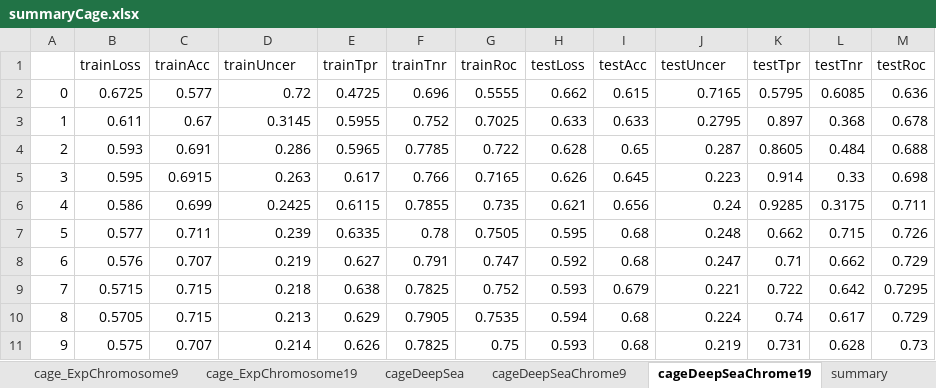
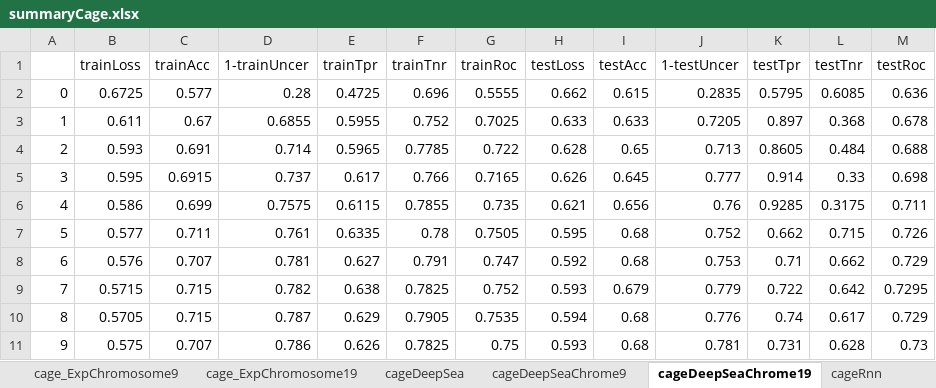
Before and after one commit to Akmazad/deepBrain, an Excel workbook: Architecture and parameter search/results/separate/cage/summaryCage.xlsx, sheet cageDeepSeaChrome19, drawn as a sheet; values as stored, in another font and other column widths than the file's, no borders; charts and pictures not drawn; the diff names each change by its address in the sheet, - before the commit and + after, or states it on an @@ line.

```diff
--- a/Architecture and parameter search/results/separate/cage/summaryCage.xlsx (sheet cageDeepSeaChrome19)
+++ b/Architecture and parameter search/results/separate/cage/summaryCage.xlsx (sheet cageDeepSeaChrome19)
+sheet tab: cageRnn
-D1: trainUncer
+D1: 1-trainUncer
-J1: testUncer
+J1: 1-testUncer
-D2 (1-trainUncer): 0.72
+D2 (1-trainUncer): 0.28
-J2 (1-testUncer): 0.7165
+J2 (1-testUncer): 0.2835
-D3 (1-trainUncer): 0.3145
+D3 (1-trainUncer): 0.6855
-J3 (1-testUncer): 0.2795
+J3 (1-testUncer): 0.7205
-D4 (1-trainUncer): 0.286
+D4 (1-trainUncer): 0.714
-J4 (1-testUncer): 0.287
+J4 (1-testUncer): 0.713
-D5 (1-trainUncer): 0.263
+D5 (1-trainUncer): 0.737
-J5 (1-testUncer): 0.223
+J5 (1-testUncer): 0.777
-D6 (1-trainUncer): 0.2425
+D6 (1-trainUncer): 0.7575
-J6 (1-testUncer): 0.24
+J6 (1-testUncer): 0.76
-D7 (1-trainUncer): 0.239
+D7 (1-trainUncer): 0.761
-J7 (1-testUncer): 0.248
+J7 (1-testUncer): 0.752
-D8 (1-trainUncer): 0.219
+D8 (1-trainUncer): 0.781
-J8 (1-testUncer): 0.247
+J8 (1-testUncer): 0.753
-D9 (1-trainUncer): 0.218
+D9 (1-trainUncer): 0.782
-J9 (1-testUncer): 0.221
+J9 (1-testUncer): 0.779
-D10 (1-trainUncer): 0.213
+D10 (1-trainUncer): 0.787
-J10 (1-testUncer): 0.224
+J10 (1-testUncer): 0.776
-D11 (1-trainUncer): 0.214
+D11 (1-trainUncer): 0.786
-J11 (1-testUncer): 0.219
+J11 (1-testUncer): 0.781
```
Also changed, not shown: sheet summaryCr, sheet summaryComps, sheet cage_Exp9, sheet cage_ExpChromosome19, sheet cage_Exp6, sheet cage_Exp2, 10 more sheets, other sheet tabs, charts or pictures, Architecture and parameter search/results/separate/epimap/summaryEpimap.xlsx, Architecture and parameter search/results/separate/humanfc/summaryHumanfFc.xlsx, 27 other files.
